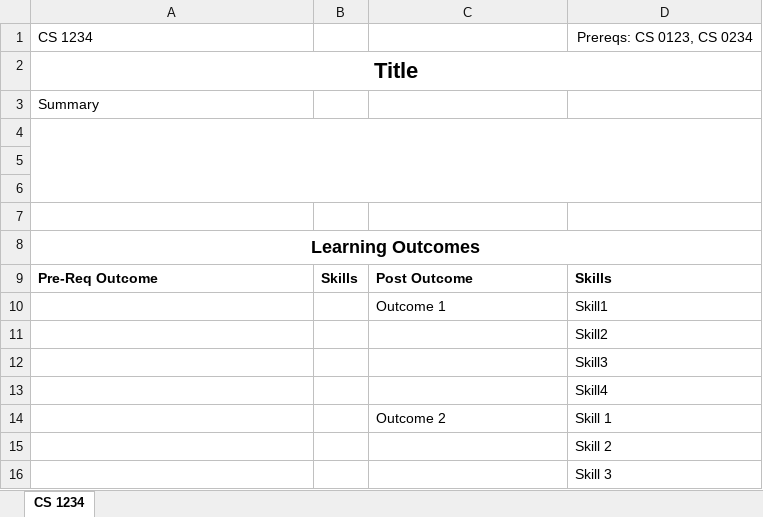
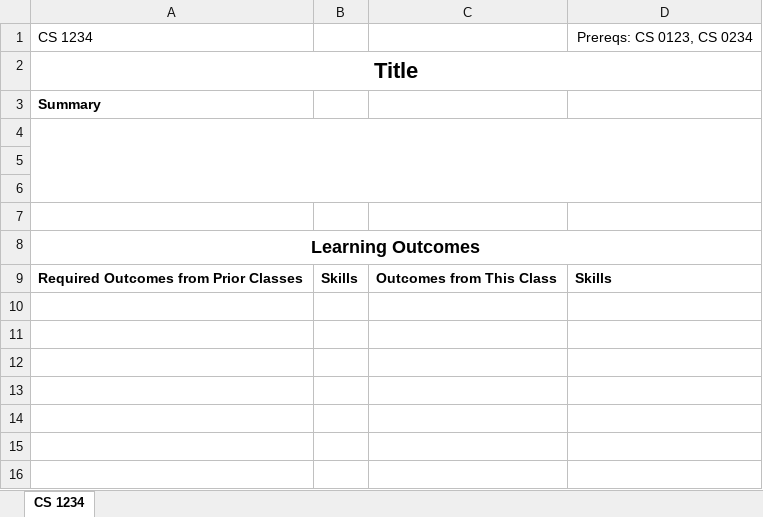
Before and after one commit to snow-jallen/ProgramPlanning, an Excel workbook: data/LearningOutcomeSurvey_Template.xlsx, sheet CS 1234, drawn as a sheet; values as stored, in another font and other column widths than the file's, no borders; the diff names each change by its address in the sheet, - before the commit and + after, or states it on an @@ line.

Commit message:
Make a survey

```diff
--- a/data/LearningOutcomeSurvey_Template.xlsx (sheet CS 1234)
+++ b/data/LearningOutcomeSurvey_Template.xlsx (sheet CS 1234)
-A3 bold: off
+A3 bold: on
-A9: Pre-Req Outcome
+A9: Required Outcomes from Prior Classes
-C9: Post Outcome
+C9: Outcomes from This Class
-row 10:  |  | Outcome 1 | Skill1
-row 11:  |  |  | Skill2
-row 12:  |  |  | Skill3
-row 13:  |  |  | Skill4
-row 14:  |  | Outcome 2 | Skill 1
-row 15:  |  |  | Skill 2
-row 16:  |  |  | Skill 3
```
Also changed, not shown: 7 other files.
